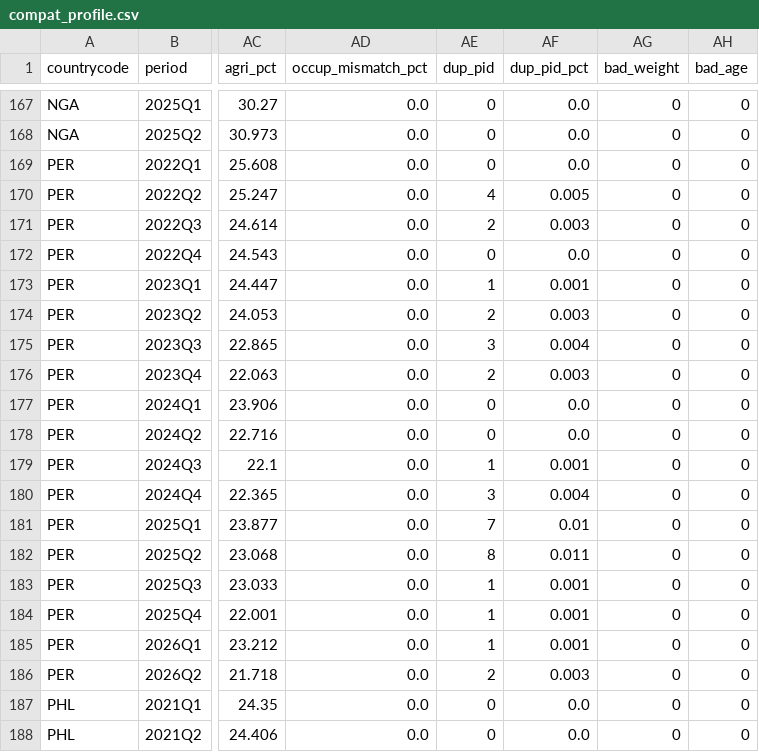
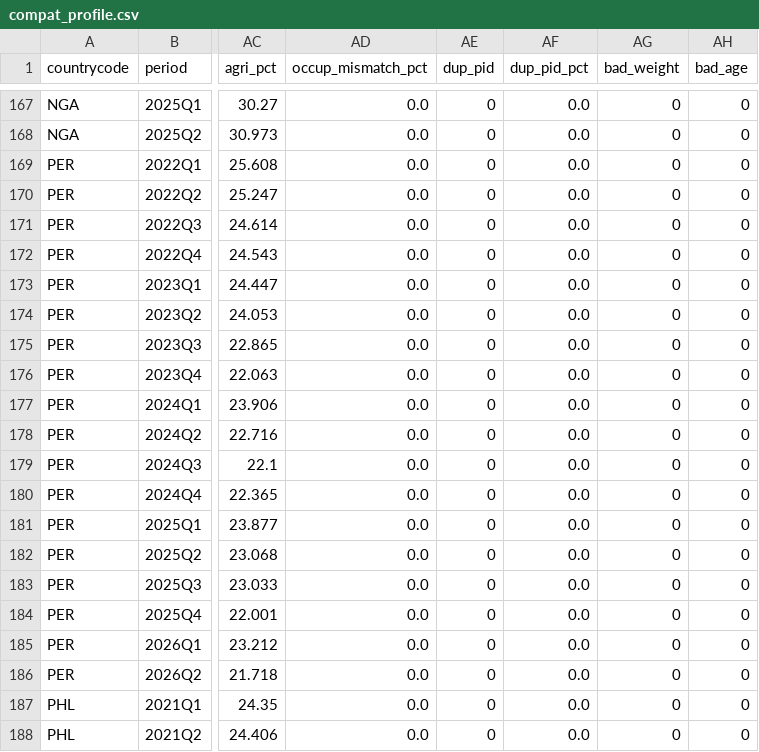
Before and after one commit to gdemombynes/ai-lfs-panel, a CSV file: output/tables/compat_profile.csv, drawn as a sheet; only a part is shown, gaps mark what is left out; the diff names each change by its address in the sheet, - before the commit and + after, or states it on an @@ line.

```diff
--- a/output/tables/compat_profile.csv
+++ b/output/tables/compat_profile.csv
-AE170 (dup_pid): 4
+AE170 (dup_pid): 0
-AF170 (dup_pid_pct): 0.005
+AF170 (dup_pid_pct): 0.0
-AE171 (dup_pid): 2
+AE171 (dup_pid): 0
-AF171 (dup_pid_pct): 0.003
+AF171 (dup_pid_pct): 0.0
-AE173 (dup_pid): 1
+AE173 (dup_pid): 0
-AF173 (dup_pid_pct): 0.001
+AF173 (dup_pid_pct): 0.0
-AE174 (dup_pid): 2
+AE174 (dup_pid): 0
-AF174 (dup_pid_pct): 0.003
+AF174 (dup_pid_pct): 0.0
-AE175 (dup_pid): 3
+AE175 (dup_pid): 0
-AF175 (dup_pid_pct): 0.004
+AF175 (dup_pid_pct): 0.0
-AE176 (dup_pid): 2
+AE176 (dup_pid): 0
-AF176 (dup_pid_pct): 0.003
+AF176 (dup_pid_pct): 0.0
-AE179 (dup_pid): 1
+AE179 (dup_pid): 0
-AF179 (dup_pid_pct): 0.001
+AF179 (dup_pid_pct): 0.0
-AE180 (dup_pid): 3
+AE180 (dup_pid): 0
-AF180 (dup_pid_pct): 0.004
+AF180 (dup_pid_pct): 0.0
-AE181 (dup_pid): 7
+AE181 (dup_pid): 0
-AF181 (dup_pid_pct): 0.01
+AF181 (dup_pid_pct): 0.0
-AE182 (dup_pid): 8
+AE182 (dup_pid): 0
-AF182 (dup_pid_pct): 0.011
+AF182 (dup_pid_pct): 0.0
-AE183:AE185 (dup_pid): 1
+AE183:AE185 (dup_pid): 0
-AF183:AF185 (dup_pid_pct): 0.001
+AF183:AF185 (dup_pid_pct): 0.0
-AE186 (dup_pid): 2
+AE186 (dup_pid): 0
-AF186 (dup_pid_pct): 0.003
+AF186 (dup_pid_pct): 0.0
```
Also changed, not shown: output/tables/compat_availability.csv, output/tables/compat_drift.csv, 20 other files.
